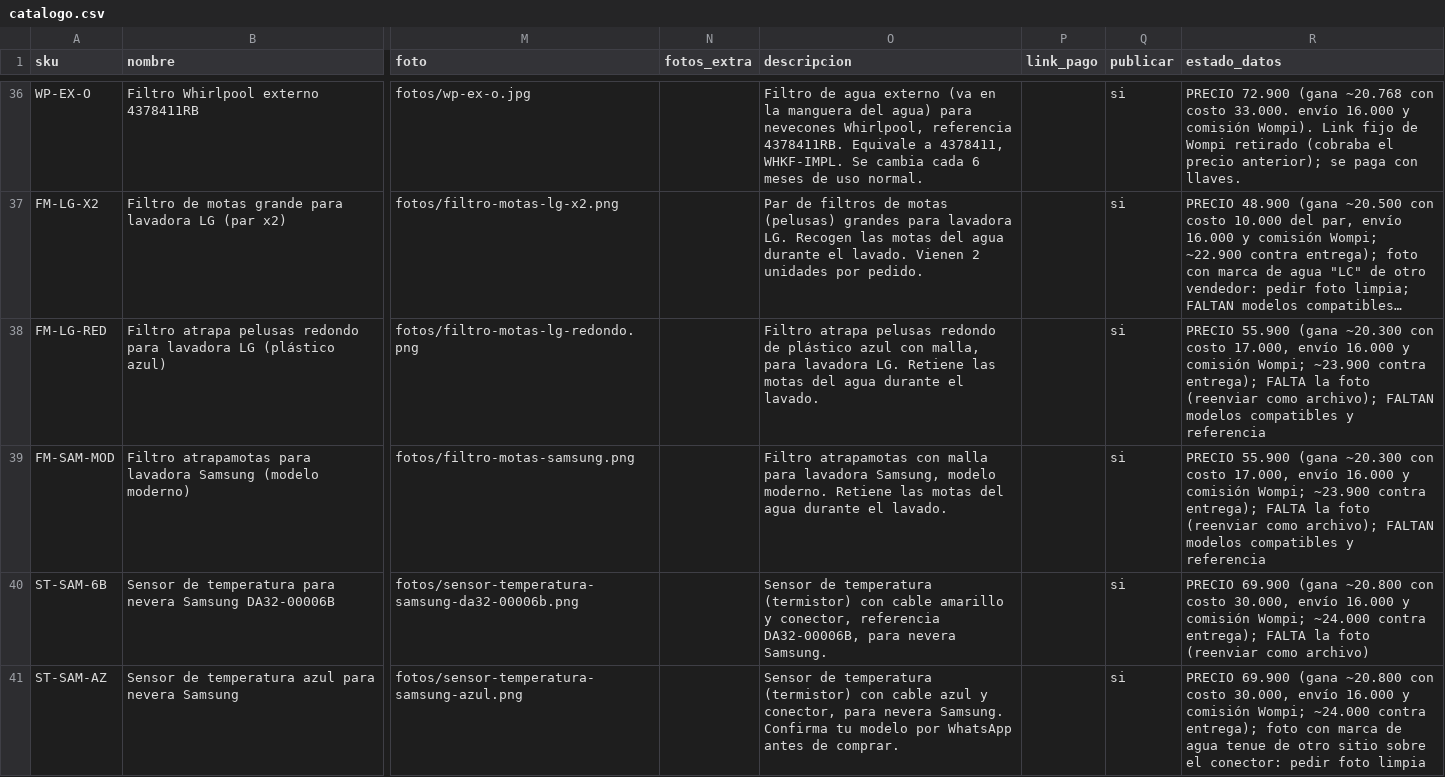
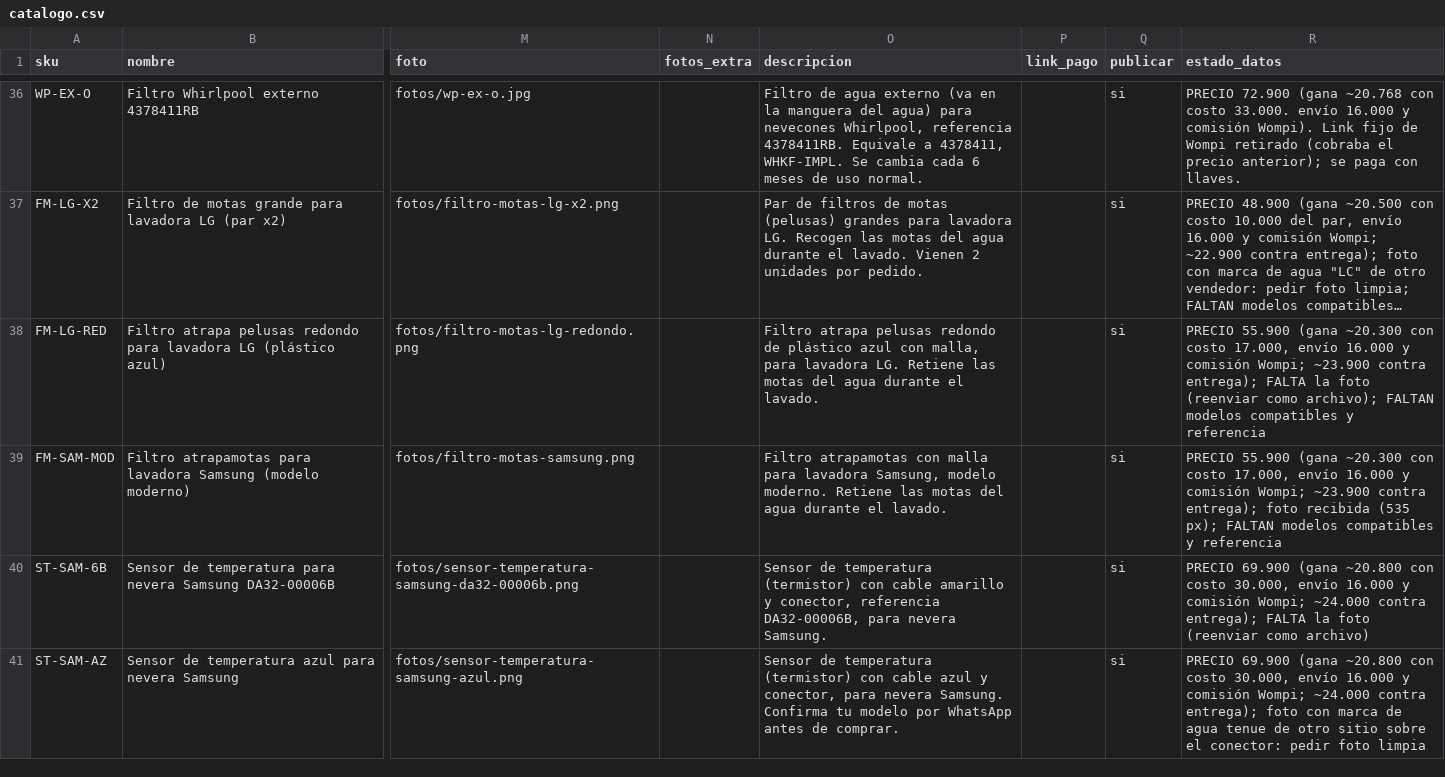
Before and after one commit to jimmycuenca293-cpu/s, a CSV file: filtroya-web/repuestos/catalogo.csv, drawn as a sheet; only a part is shown, gaps mark what is left out; long unchanged cells end in …; the diff names each change by its address in the sheet, - before the commit and + after, or states it on an @@ line.

```diff
--- a/filtroya-web/repuestos/catalogo.csv
+++ b/filtroya-web/repuestos/catalogo.csv
-R39 (estado_datos): …contra entrega); FALTA la foto (reenviar como archivo); FALTAN modelos…
+R39 (estado_datos): …contra entrega); foto recibida (535 px); FALTAN modelos…
```
Also changed, not shown: 2 other files.
